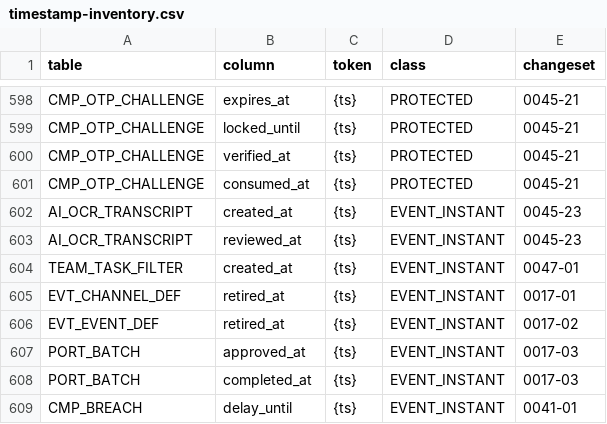
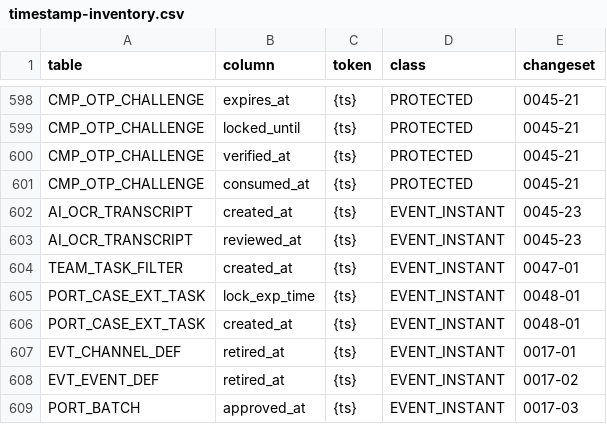
Before and after one commit to sqamentor/sangam, a CSV file: sangam/sangam-persistence/src/main/resources/db/timestamp-inventory.csv, drawn as a sheet; only a part is shown, gaps mark what is left out; the shorter side is filled out with more unchanged rows; the diff names each change by its address in the sheet, - before the commit and + after, or states it on an @@ line.

```diff
--- a/sangam/sangam-persistence/src/main/resources/db/timestamp-inventory.csv
+++ b/sangam/sangam-persistence/src/main/resources/db/timestamp-inventory.csv
+row 605: PORT_CASE_EXT_TASK | lock_exp_time | {ts} | EVENT_INSTANT | 0048-01
+row 606: PORT_CASE_EXT_TASK | created_at | {ts} | EVENT_INSTANT | 0048-01
```
Also changed, not shown: 10 other files.
